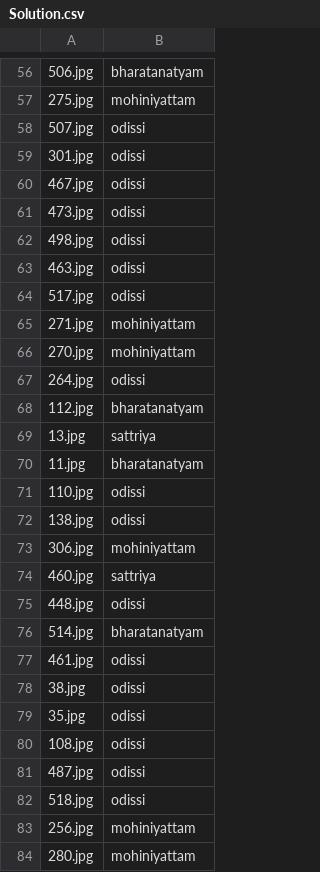
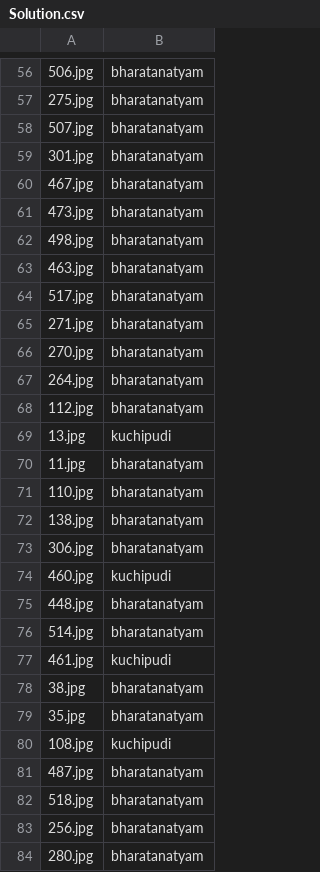
Before and after one commit to Ri7Sh/Dance_Form_Classification, a CSV file: Solution.csv, drawn as a sheet; only a part is shown, gaps mark what is left out; the diff covers the shown part only; the diff names each change by its address in the sheet, - before the commit and + after, or states it on an @@ line.

```diff
--- a/Solution.csv
+++ b/Solution.csv
-B57: mohiniyattam
+B57: bharatanatyam
-B58:B64: odissi
+B58:B64: bharatanatyam
-B65:B66: mohiniyattam
+B65:B66: bharatanatyam
-B67: odissi
+B67: bharatanatyam
-B69: sattriya
+B69: kuchipudi
-B71:B72: odissi
+B71:B72: bharatanatyam
-B73: mohiniyattam
+B73: bharatanatyam
-B74: sattriya
+B74: kuchipudi
-B75: odissi
+B75: bharatanatyam
-B77: odissi
+B77: kuchipudi
-B78:B79: odissi
+B78:B79: bharatanatyam
-B80: odissi
+B80: kuchipudi
-B81:B82: odissi
+B81:B82: bharatanatyam
-B83:B84: mohiniyattam
+B83:B84: bharatanatyam
```
Also changed, not shown: 116 edited cells elsewhere in this file, 4 other files.
